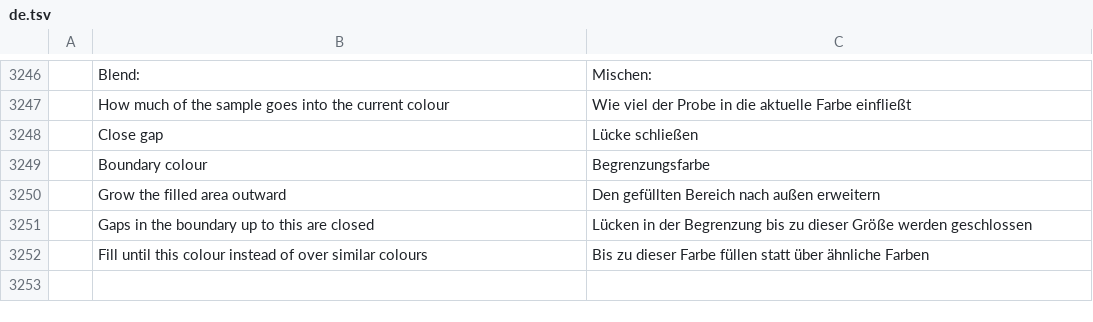
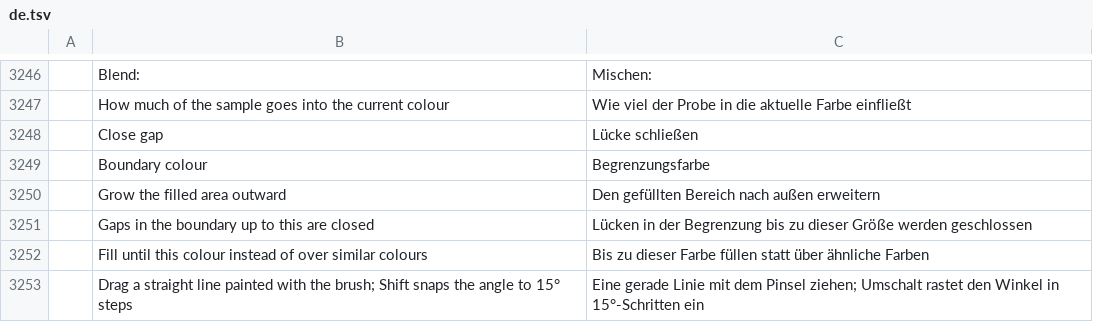
Before and after one commit to redrob-labs/redrob-canvas, a TSV file: crafts/photocraft/crates/ui-egui/src/i18n/de.tsv, drawn as a sheet; only a part is shown, gaps mark what is left out; the diff names each change by its address in the sheet, - before the commit and + after, or states it on an @@ line.

```diff
--- a/crafts/photocraft/crates/ui-egui/src/i18n/de.tsv
+++ b/crafts/photocraft/crates/ui-egui/src/i18n/de.tsv
+row 3253:  | Drag a straight line painted with the brush; Shift snaps the angle to 15° steps | Eine gerade Linie mit dem Pinsel ziehen; Umschalt rastet den Winkel in 15°-Schritten ein
```
Also changed, not shown: crafts/photocraft/crates/ui-egui/src/i18n/el.tsv, crafts/photocraft/crates/ui-egui/src/i18n/ja.tsv, 22 other files.
